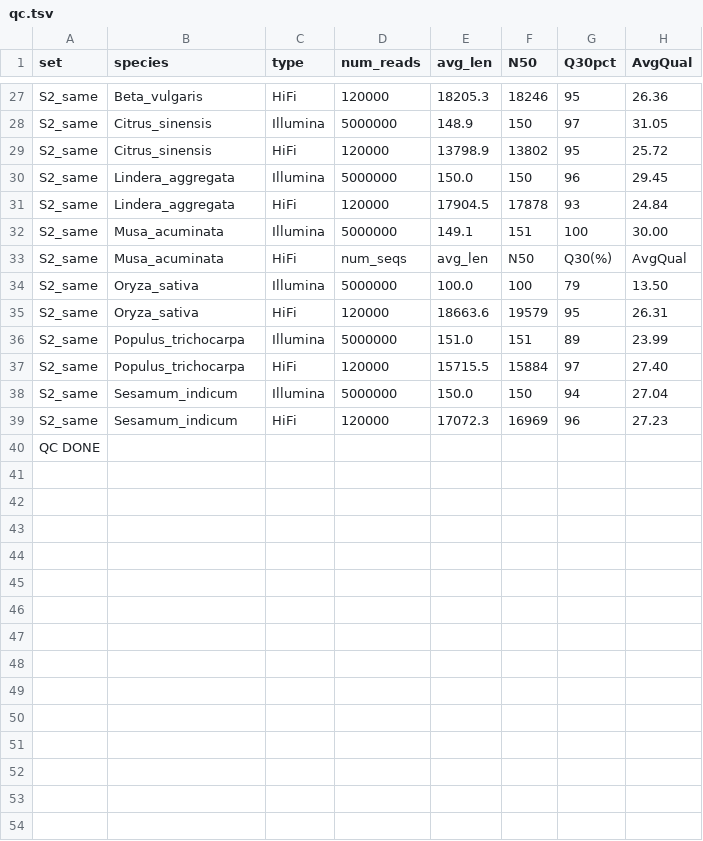
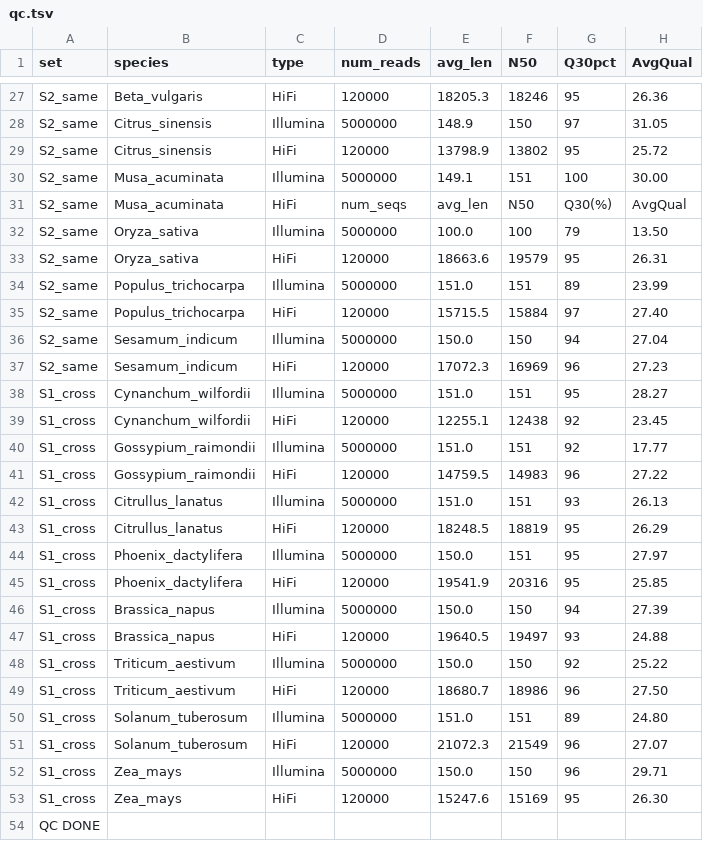
Before and after one commit to maidinhvn/ngs45, a TSV file: bench/qc.tsv, drawn as a sheet; only a part is shown, gaps mark what is left out.

Commit message:
bench: add size-vs-time figure + v2/v3 QC and expansion results; ignore .bak

```diff
--- a/bench/qc.tsv
+++ b/bench/qc.tsv
@@ -29,4 +29,2 @@ S2_same	Citrus_sinensis	Illumina	5000000	148.9	150	97	31.05
 S2_same	Citrus_sinensis	HiFi	120000	13798.9	13802	95	25.72
-S2_same	Lindera_aggregata	Illumina	5000000	150.0	150	96	29.45
-S2_same	Lindera_aggregata	HiFi	120000	17904.5	17878	93	24.84
 S2_same	Musa_acuminata	Illumina	5000000	149.1	151	100	30.00
@@ -39,2 +37,18 @@ S2_same	Sesamum_indicum	Illumina	5000000	150.0	150	94	27.04
 S2_same	Sesamum_indicum	HiFi	120000	17072.3	16969	96	27.23
+S1_cross	Cynanchum_wilfordii	Illumina	5000000	151.0	151	95	28.27
+S1_cross	Cynanchum_wilfordii	HiFi	120000	12255.1	12438	92	23.45
+S1_cross	Gossypium_raimondii	Illumina	5000000	151.0	151	92	17.77
+S1_cross	Gossypium_raimondii	HiFi	120000	14759.5	14983	96	27.22
+S1_cross	Citrullus_lanatus	Illumina	5000000	151.0	151	93	26.13
+S1_cross	Citrullus_lanatus	HiFi	120000	18248.5	18819	95	26.29
+S1_cross	Phoenix_dactylifera	Illumina	5000000	150.0	151	95	27.97
+S1_cross	Phoenix_dactylifera	HiFi	120000	19541.9	20316	95	25.85
+S1_cross	Brassica_napus	Illumina	5000000	150.0	150	94	27.39
+S1_cross	Brassica_napus	HiFi	120000	19640.5	19497	93	24.88
+S1_cross	Triticum_aestivum	Illumina	5000000	150.0	150	92	25.22
+S1_cross	Triticum_aestivum	HiFi	120000	18680.7	18986	96	27.50
+S1_cross	Solanum_tuberosum	Illumina	5000000	151.0	151	89	24.80
+S1_cross	Solanum_tuberosum	HiFi	120000	21072.3	21549	96	27.07
+S1_cross	Zea_mays	Illumina	5000000	150.0	150	96	29.71
+S1_cross	Zea_mays	HiFi	120000	15247.6	15169	95	26.30
 QC DONE
```
Also changed, not shown: bench/results_v2.tsv, bench/results_v3.tsv, 7 other files.
